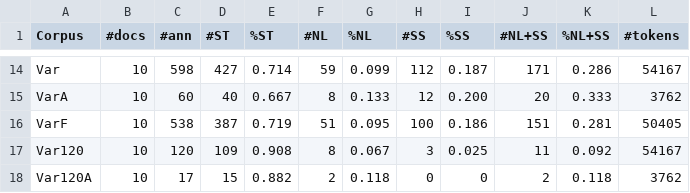
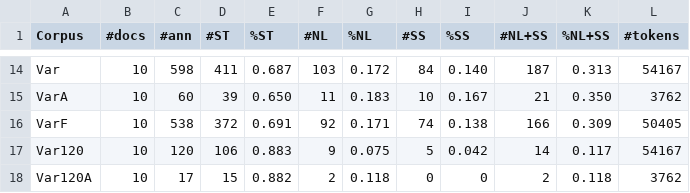
Before and after one commit to Rostlab/nala, a TSV file: resources/corpora/stats.tsv, drawn as a sheet; only a part is shown, gaps mark what is left out; the diff covers the shown part only; the diff names each change by its address in the sheet, - before the commit and + after, or states it on an @@ line.

```diff
--- a/resources/corpora/stats.tsv
+++ b/resources/corpora/stats.tsv
-D14 (#ST): 427
+D14 (#ST): 411
-E14 (%ST): 0.714
+E14 (%ST): 0.687
-F14 (#NL): 59
+F14 (#NL): 103
-G14 (%NL): 0.099
+G14 (%NL): 0.172
-H14 (#SS): 112
+H14 (#SS): 84
-I14 (%SS): 0.187
+I14 (%SS): 0.140
-J14 (#NL+SS): 171
+J14 (#NL+SS): 187
-K14 (%NL+SS): 0.286
+K14 (%NL+SS): 0.313
-D15 (#ST): 40
+D15 (#ST): 39
-E15 (%ST): 0.667
+E15 (%ST): 0.650
-F15 (#NL): 8
+F15 (#NL): 11
-G15 (%NL): 0.133
+G15 (%NL): 0.183
-H15 (#SS): 12
+H15 (#SS): 10
-I15 (%SS): 0.200
+I15 (%SS): 0.167
-J15 (#NL+SS): 20
+J15 (#NL+SS): 21
-K15 (%NL+SS): 0.333
+K15 (%NL+SS): 0.350
-D16 (#ST): 387
+D16 (#ST): 372
-E16 (%ST): 0.719
+E16 (%ST): 0.691
-F16 (#NL): 51
+F16 (#NL): 92
-G16 (%NL): 0.095
+G16 (%NL): 0.171
-H16 (#SS): 100
+H16 (#SS): 74
-I16 (%SS): 0.186
+I16 (%SS): 0.138
-J16 (#NL+SS): 151
+J16 (#NL+SS): 166
-K16 (%NL+SS): 0.281
+K16 (%NL+SS): 0.309
-D17 (#ST): 109
+D17 (#ST): 106
-E17 (%ST): 0.908
+E17 (%ST): 0.883
-F17 (#NL): 8
+F17 (#NL): 9
-G17 (%NL): 0.067
+G17 (%NL): 0.075
-H17 (#SS): 3
+H17 (#SS): 5
-I17 (%SS): 0.025
+I17 (%SS): 0.042
-J17 (#NL+SS): 11
+J17 (#NL+SS): 14
-K17 (%NL+SS): 0.092
+K17 (%NL+SS): 0.117
```
Also changed, not shown: 72 edited cells elsewhere in this file.
